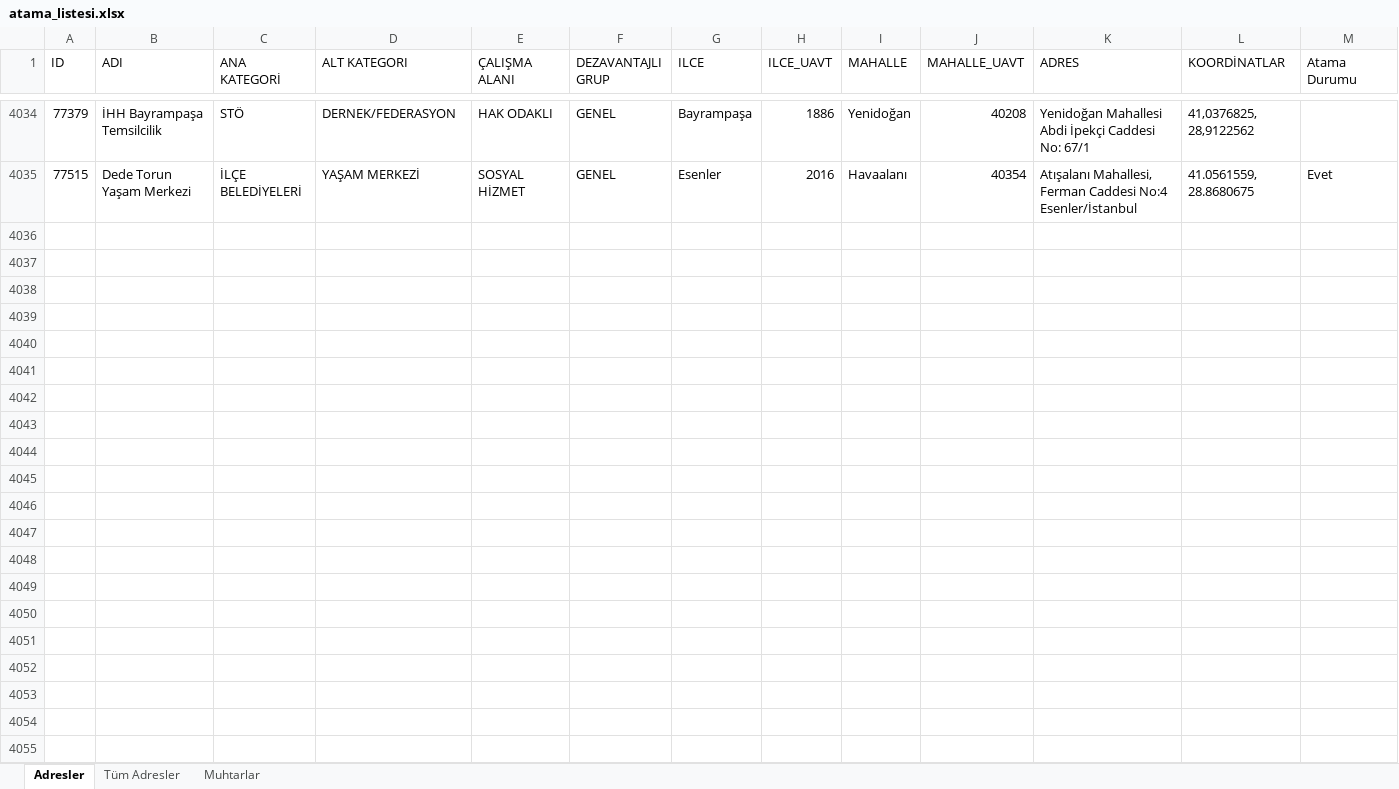
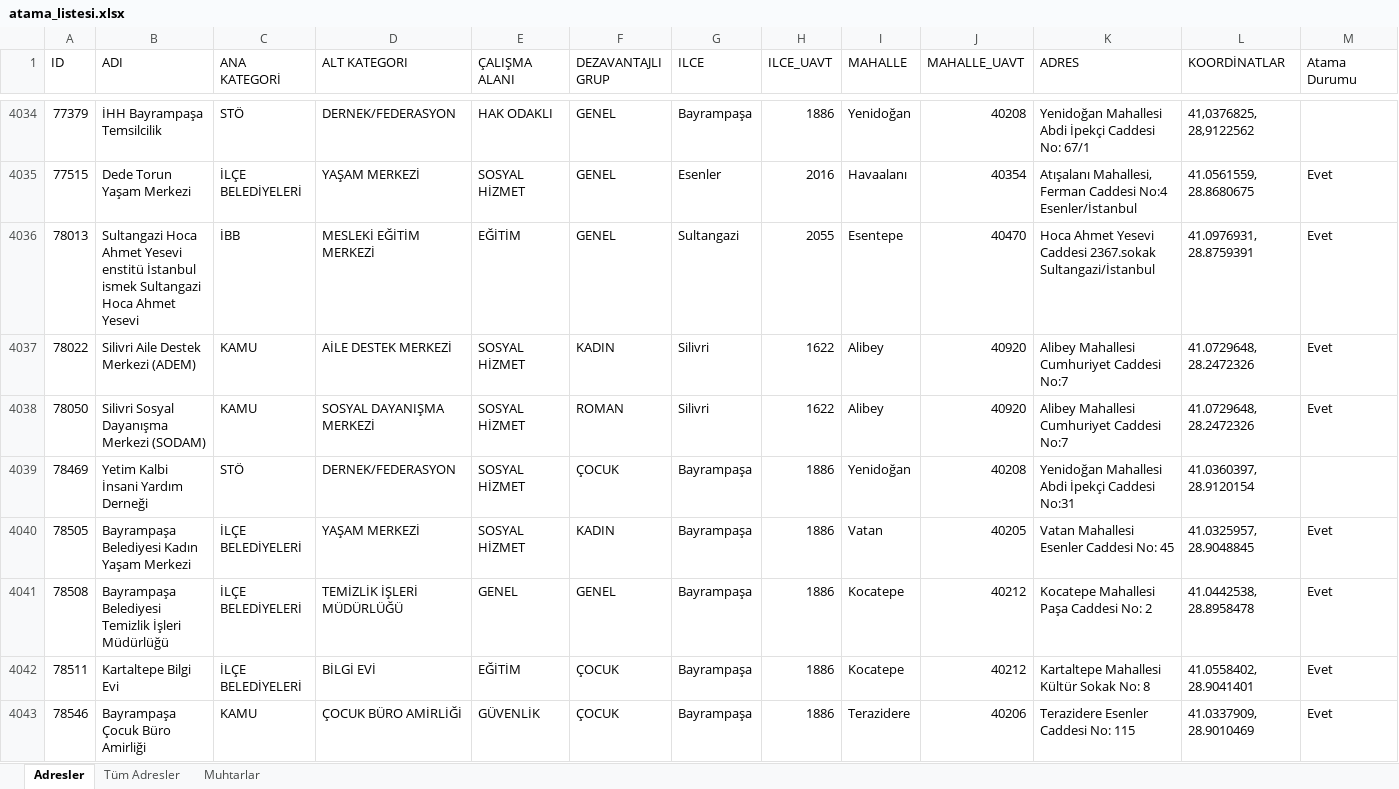
Before and after one commit to sosyalhizmet/sosyalrisk, an Excel workbook: atama_listesi/atama_listesi.xlsx, sheet Adresler, drawn as a sheet; only a part is shown, gaps mark what is left out; values as stored, in another font and other column widths than the file's, no borders; rows hold the shown columns only; the diff names each change by its address in the sheet, - before the commit and + after, or states it on an @@ line.

Commit message:
Add files via upload

```diff
--- a/atama_listesi/atama_listesi.xlsx (sheet Adresler)
+++ b/atama_listesi/atama_listesi.xlsx (sheet Adresler)
+row 4036: 78013 | Sultangazi Hoca Ahmet Yesevi enstitü İstanbul ismek Sultangazi Hoca Ahmet Yesevi | İBB | MESLEKİ EĞİTİM MERKEZİ | EĞİTİM | GENEL | Sultangazi | 2055 | Esentepe | 40470 | Hoca Ahmet Yesevi Caddesi 2367.sokak Sultangazi/İstanbul | 41.0976931, 28.8759391 | Evet
+row 4037: 78022 | Silivri Aile Destek Merkezi (ADEM) | KAMU | AİLE DESTEK MERKEZİ | SOSYAL HİZMET | KADIN | Silivri | 1622 | Alibey | 40920 | Alibey Mahallesi Cumhuriyet Caddesi No:7 | 41.0729648, 28.2472326 | Evet
+row 4038: 78050 | Silivri Sosyal Dayanışma Merkezi (SODAM) | KAMU | SOSYAL DAYANIŞMA MERKEZİ | SOSYAL HİZMET | ROMAN | Silivri | 1622 | Alibey | 40920 | Alibey Mahallesi Cumhuriyet Caddesi No:7 | 41.0729648, 28.2472326 | Evet
+row 4039: 78469 | Yetim Kalbi İnsani Yardım Derneği | STÖ | DERNEK/FEDERASYON | SOSYAL HİZMET | ÇOCUK | Bayrampaşa | 1886 | Yenidoğan | 40208 | Yenidoğan Mahallesi Abdi İpekçi Caddesi No:31 | 41.0360397, 28.9120154
+row 4040: 78505 | Bayrampaşa Belediyesi Kadın Yaşam Merkezi | İLÇE BELEDİYELERİ | YAŞAM MERKEZİ | SOSYAL HİZMET | KADIN | Bayrampaşa | 1886 | Vatan | 40205 | Vatan Mahallesi Esenler Caddesi No: 45 | 41.0325957, 28.9048845 | Evet
+row 4041: 78508 | Bayrampaşa Belediyesi Temizlik İşleri Müdürlüğü | İLÇE BELEDİYELERİ | TEMİZLİK İŞLERİ MÜDÜRLÜĞÜ | GENEL | GENEL | Bayrampaşa | 1886 | Kocatepe | 40212 | Kocatepe Mahallesi Paşa Caddesi No: 2 | 41.0442538, 28.8958478 | Evet
+row 4042: 78511 | Kartaltepe Bilgi Evi | İLÇE BELEDİYELERİ | BİLGİ EVİ | EĞİTİM | ÇOCUK | Bayrampaşa | 1886 | Kocatepe | 40212 | Kartaltepe Mahallesi Kültür Sokak No: 8 | 41.0558402, 28.9041401 | Evet
+row 4043: 78546 | Bayrampaşa Çocuk Büro Amirliği | KAMU | ÇOCUK BÜRO AMİRLİĞİ | GÜVENLİK | ÇOCUK | Bayrampaşa | 1886 | Terazidere | 40206 | Terazidere Esenler Caddesi No: 115 | 41.0337909, 28.9010469 | Evet
```
Also changed, not shown: sheet Tüm Adresler.
